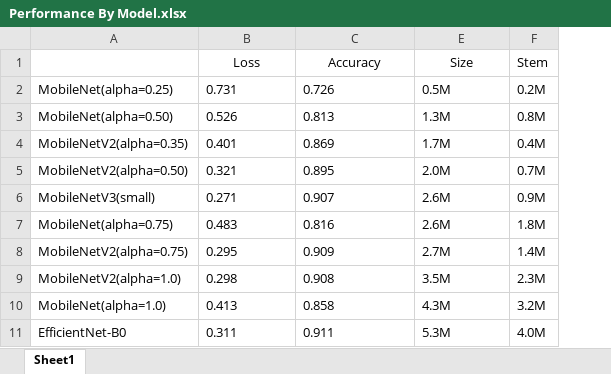
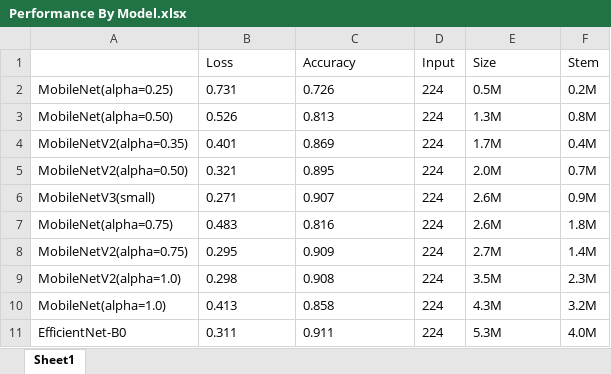
Before and after one commit to r0cd7b/RecycleWasteClassifier, an Excel workbook: model_information/Performance By Model.xlsx, sheet Sheet1, drawn as a sheet; values as stored, in another font and other column widths than the file's, no borders; the diff names each change by its address in the sheet, - before the commit and + after, or states it on an @@ line.

```diff
--- a/model_information/Performance By Model.xlsx (sheet Sheet1)
+++ b/model_information/Performance By Model.xlsx (sheet Sheet1)
@@ column D (Input) unhidden, rows 2-11: all 224 @@
-B1:C1 alignment: center
+B1:C1 alignment: left
-E1 alignment: center
+E1 alignment: left
```
Also changed, not shown: 7 other files.
